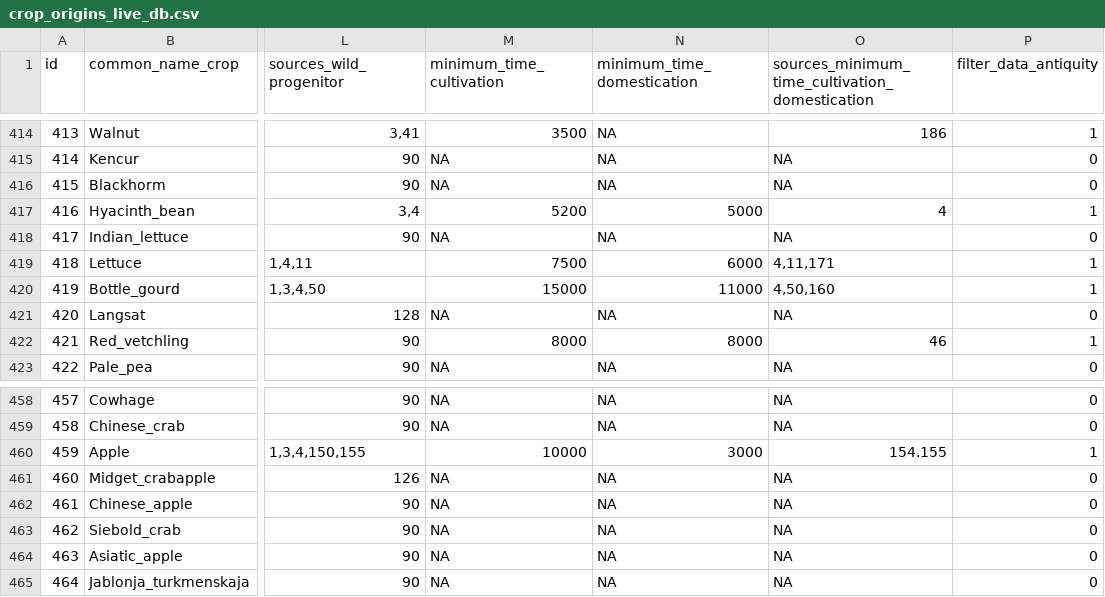
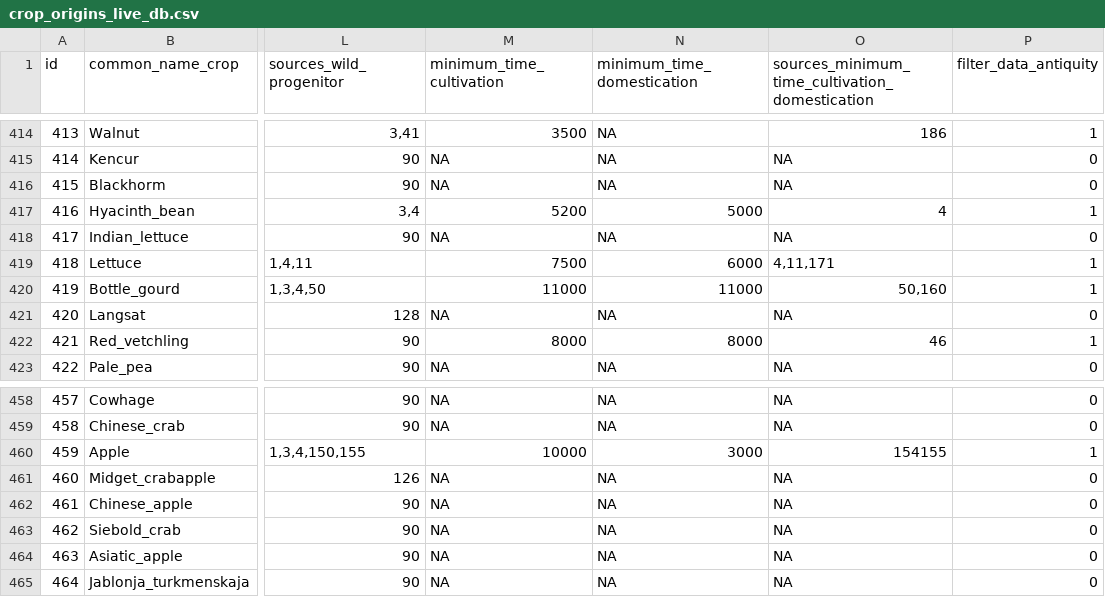
Before and after one commit to rubenmilla/Crop_Origins_Phylo, a CSV file: Crop_Origins_Phylo_v_live/crop_origins_v_live/crop_origins_live_db.csv, drawn as a sheet; only a part is shown, gaps mark what is left out; the diff covers the shown part only; the diff names each change by its address in the sheet, - before the commit and + after, or states it on an @@ line.

```diff
--- a/Crop_Origins_Phylo_v_live/crop_origins_v_live/crop_origins_live_db.csv
+++ b/Crop_Origins_Phylo_v_live/crop_origins_v_live/crop_origins_live_db.csv
-M420 (minimum_time_cultivation): 15000
+M420 (minimum_time_cultivation): 11000
-O420: 4,50,160
+O420: 50,160
-O460: 154.155
+O460: 154155
```
Also changed, not shown: 14 edited cells elsewhere in this file, 1 other file.
